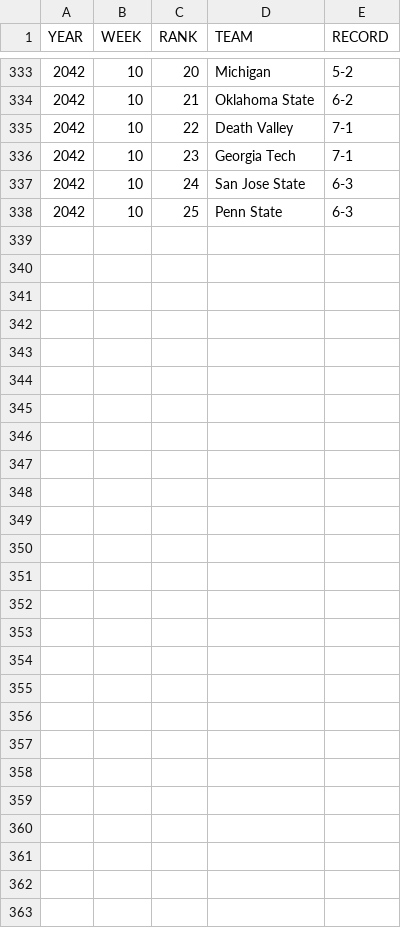
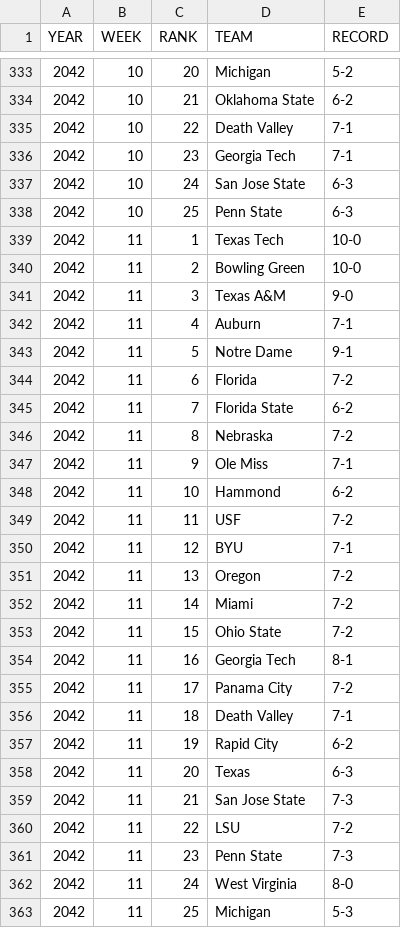
Before and after one commit to Stegs27/CFB_Dynasty_App, a CSV file: cfp_rankings_history.csv, drawn as a sheet; only a part is shown, gaps mark what is left out.

```diff
--- a/cfp_rankings_history.csv
+++ b/cfp_rankings_history.csv
@@ -338 +338,26 @@ YEAR,WEEK,RANK,TEAM,RECORD
 2042,10,25,Penn State,6-3
+2042,11,1,Texas Tech,10-0
+2042,11,2,Bowling Green,10-0
+2042,11,3,Texas A&M,9-0
+2042,11,4,Auburn,7-1
+2042,11,5,Notre Dame,9-1
+2042,11,6,Florida,7-2
+2042,11,7,Florida State,6-2
+2042,11,8,Nebraska,7-2
+2042,11,9,Ole Miss,7-1
+2042,11,10,Hammond,6-2
+2042,11,11,USF,7-2
+2042,11,12,BYU,7-1
+2042,11,13,Oregon,7-2
+2042,11,14,Miami,7-2
+2042,11,15,Ohio State,7-2
+2042,11,16,Georgia Tech,8-1
+2042,11,17,Panama City,7-2
+2042,11,18,Death Valley,7-1
+2042,11,19,Rapid City,6-2
+2042,11,20,Texas,6-3
+2042,11,21,San Jose State,7-3
+2042,11,22,LSU,7-2
+2042,11,23,Penn State,7-3
+2042,11,24,West Virginia,8-0
+2042,11,25,Michigan,5-3
```
Also changed, not shown: Heisman_watch_history.csv, attrition_incoming.csv, 2 other files.
